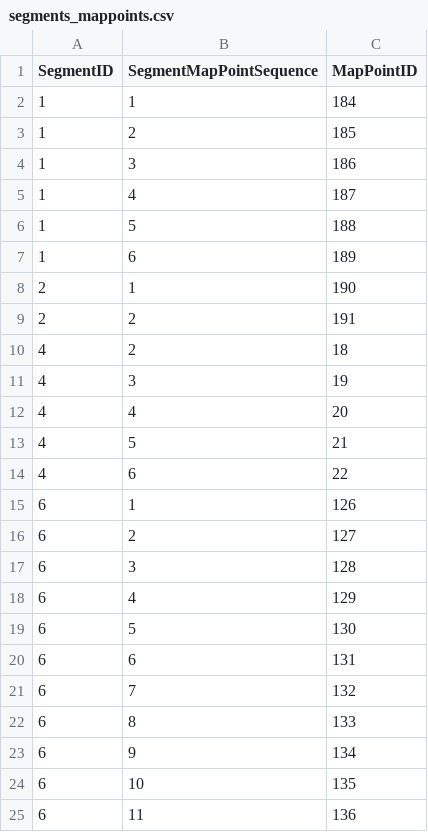
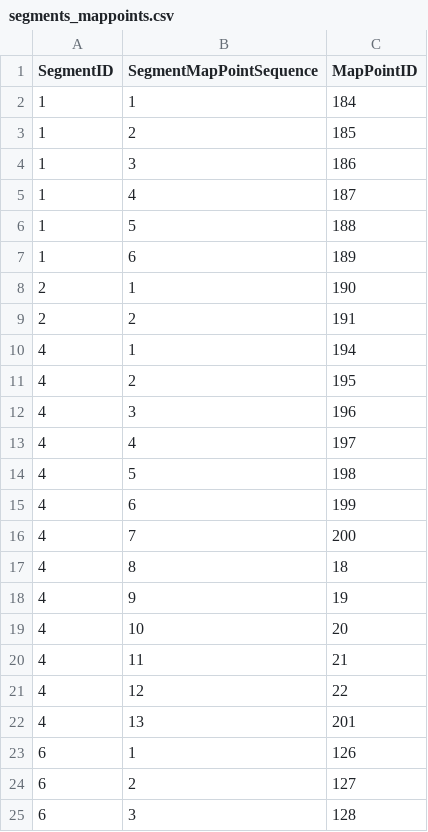
Before and after one commit to philipwalsh/pmc_map, a CSV file: data/segments_mappoints.csv, drawn as a sheet; only a part is shown; the shorter side is filled out with more unchanged rows.

```diff
--- a/data/segments_mappoints.csv
+++ b/data/segments_mappoints.csv
@@ -9,7 +9,15 @@ SegmentID,SegmentMapPointSequence,MapPointID
 2,2,191
-4,2,18
-4,3,19
-4,4,20
-4,5,21
-4,6,22
+4,1,194
+4,2,195
+4,3,196
+4,4,197
+4,5,198
+4,6,199
+4,7,200
+4,8,18
+4,9,19
+4,10,20
+4,11,21
+4,12,22
+4,13,201
 6,1,126
```
Also changed, not shown: data/mappoints.csv, excluded/_routes_to_segments.csv, 16 other files.
